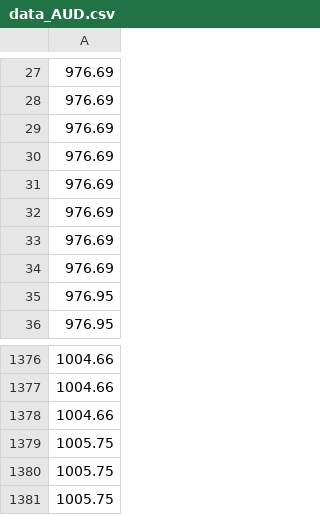
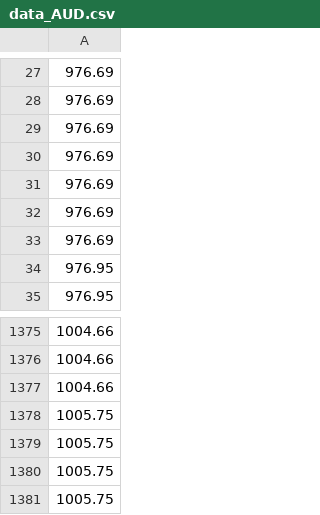
Before and after one commit to ezzone72/fx-alert-bot, a CSV file: data_AUD.csv, drawn as a sheet; only a part is shown, gaps mark what is left out.

```diff
--- a/data_AUD.csv
+++ b/data_AUD.csv
@@ -33,3 +33,2 @@
 976.69
-976.69
 976.95
@@ -1378,2 +1377,3 @@
 1004.66
+1005.75
 1005.75
```
Also changed, not shown: data_CHF.csv, data_JPY100.csv, 1 other file.
